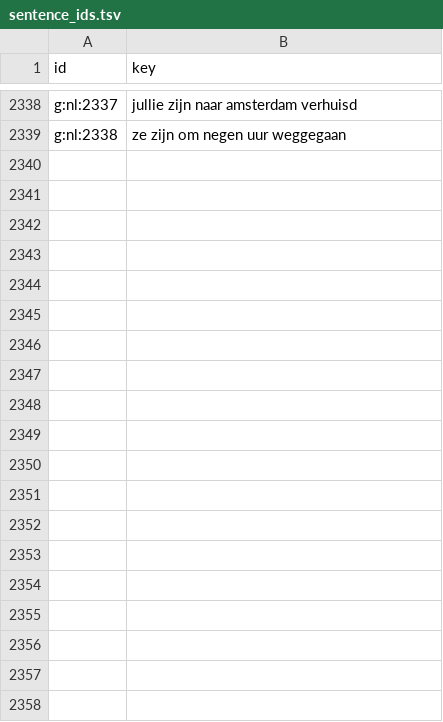
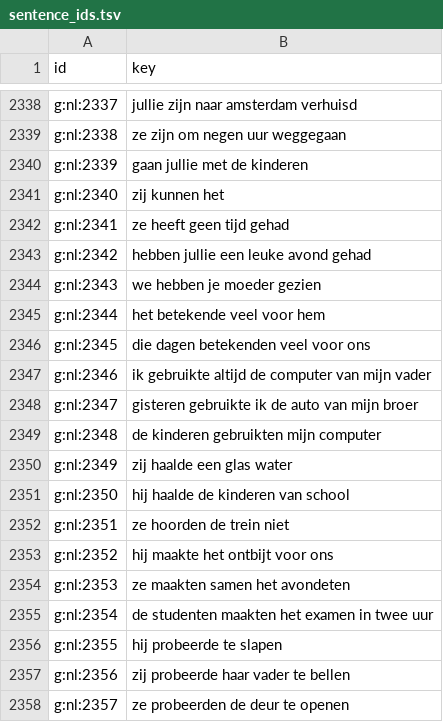
Before and after one commit to linguaperta/tosk-data, a TSV file: content/nl/sentence_ids.tsv, drawn as a sheet; only a part is shown, gaps mark what is left out; the diff covers the shown part only.

```diff
--- a/content/nl/sentence_ids.tsv
+++ b/content/nl/sentence_ids.tsv
@@ -2339 +2339,20 @@ g:nl:2337	jullie zijn naar amsterdam verhuisd
 g:nl:2338	ze zijn om negen uur weggegaan
+g:nl:2339	gaan jullie met de kinderen
+g:nl:2340	zij kunnen het
+g:nl:2341	ze heeft geen tijd gehad
+g:nl:2342	hebben jullie een leuke avond gehad
+g:nl:2343	we hebben je moeder gezien
+g:nl:2344	het betekende veel voor hem
+g:nl:2345	die dagen betekenden veel voor ons
+g:nl:2346	ik gebruikte altijd de computer van mijn vader
+g:nl:2347	gisteren gebruikte ik de auto van mijn broer
+g:nl:2348	de kinderen gebruikten mijn computer
+g:nl:2349	zij haalde een glas water
+g:nl:2350	hij haalde de kinderen van school
+g:nl:2351	ze hoorden de trein niet
+g:nl:2352	hij maakte het ontbijt voor ons
+g:nl:2353	ze maakten samen het avondeten
+g:nl:2354	de studenten maakten het examen in twee uur
+g:nl:2355	hij probeerde te slapen
+g:nl:2356	zij probeerde haar vader te bellen
+g:nl:2357	ze probeerden de deur te openen
```
Also changed, not shown: 31 added rows elsewhere in this file, 51 other files.
